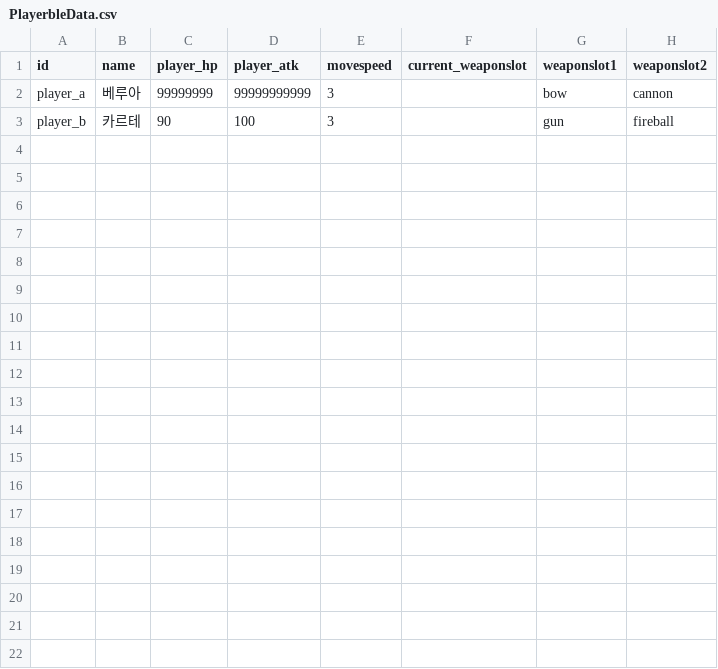
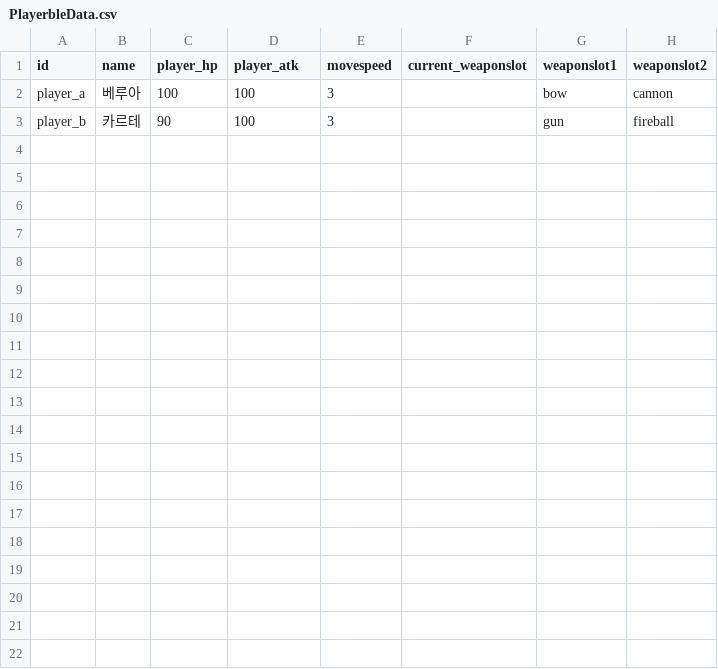
Before and after one commit to mingsuking1002/mswproject, a CSV file: mswproject/RootDesk/MyDesk/ProjectGR/Data/PlayerbleData.csv, drawn as a sheet; only a part is shown; the diff names each change by its address in the sheet, - before the commit and + after, or states it on an @@ line.

```diff
--- a/mswproject/RootDesk/MyDesk/ProjectGR/Data/PlayerbleData.csv
+++ b/mswproject/RootDesk/MyDesk/ProjectGR/Data/PlayerbleData.csv
-C2 (player_hp): 99999999
+C2 (player_hp): 100
-D2 (player_atk): 99999999999
+D2 (player_atk): 100
```
Also changed, not shown: 4 other files.
